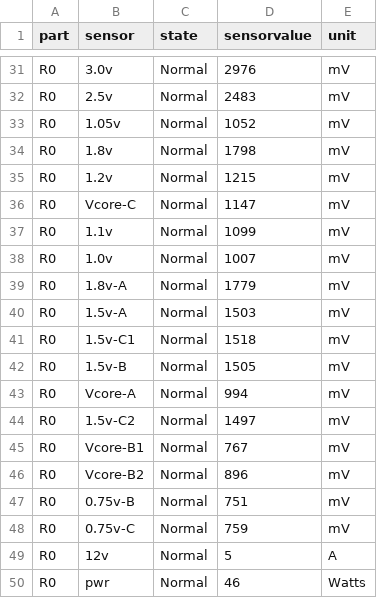
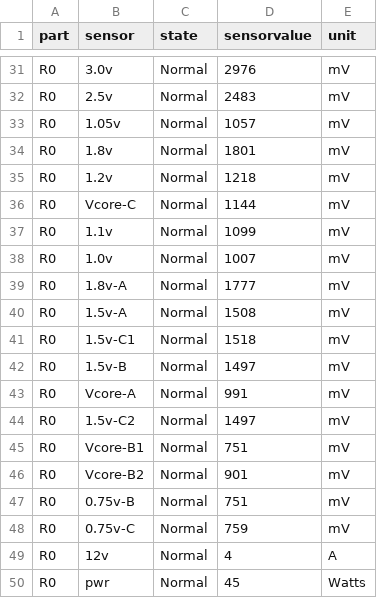
Before and after one commit to helenaferdy/Project1, a CSV file: out/Environment/MKS-CC-VG_show environment.csv, drawn as a sheet; only a part is shown, gaps mark what is left out; the diff covers the shown part only.

```diff
--- a/out/Environment/MKS-CC-VG_show environment.csv
+++ b/out/Environment/MKS-CC-VG_show environment.csv
@@ -32,19 +32,19 @@ part,sensor,state,sensorvalue,unit
  R0,2.5v,Normal,2483,mV
- R0,1.05v,Normal,1052,mV
- R0,1.8v,Normal,1798,mV
- R0,1.2v,Normal,1215,mV
- R0,Vcore-C,Normal,1147,mV
+ R0,1.05v,Normal,1057,mV
+ R0,1.8v,Normal,1801,mV
+ R0,1.2v,Normal,1218,mV
+ R0,Vcore-C,Normal,1144,mV
  R0,1.1v,Normal,1099,mV
  R0,1.0v,Normal,1007,mV
- R0,1.8v-A,Normal,1779,mV
- R0,1.5v-A,Normal,1503,mV
+ R0,1.8v-A,Normal,1777,mV
+ R0,1.5v-A,Normal,1508,mV
  R0,1.5v-C1,Normal,1518,mV
- R0,1.5v-B,Normal,1505,mV
- R0,Vcore-A,Normal,994,mV
+ R0,1.5v-B,Normal,1497,mV
+ R0,Vcore-A,Normal,991,mV
  R0,1.5v-C2,Normal,1497,mV
- R0,Vcore-B1,Normal,767,mV
- R0,Vcore-B2,Normal,896,mV
+ R0,Vcore-B1,Normal,751,mV
+ R0,Vcore-B2,Normal,901,mV
  R0,0.75v-B,Normal,751,mV
  R0,0.75v-C,Normal,759,mV
- R0,12v,Normal,5,A
- R0,pwr,Normal,46,Watts
+ R0,12v,Normal,4,A
+ R0,pwr,Normal,45,Watts
```
Also changed, not shown: 17 edited cells elsewhere in this file, out/Environment/JKT-CC-VG_show environment.csv, 5 other files.
